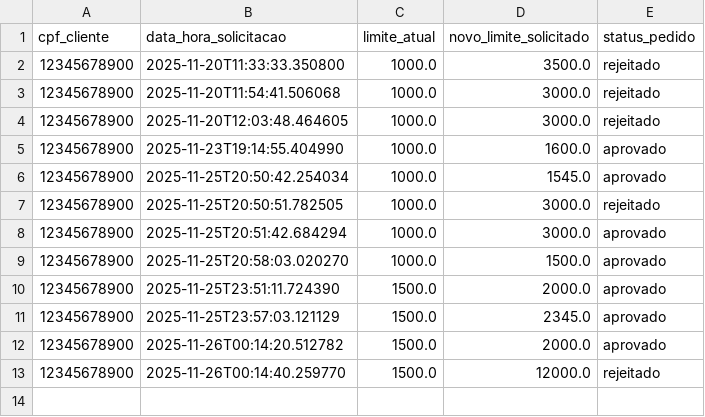
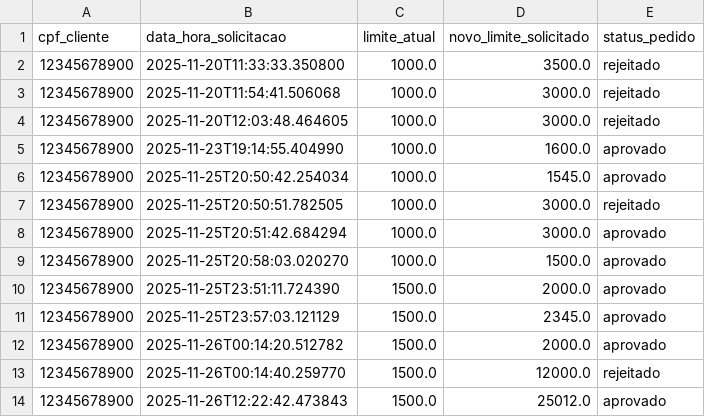
Before and after one commit to NtarSantos/banco-agil-agenteAI, a CSV file: data/solicitacoes_aumento_limite.csv, drawn as a sheet; the diff names each change by its address in the sheet, - before the commit and + after, or states it on an @@ line.

Commit message:
Atualizando o CSV para Deploy

```diff
--- a/data/solicitacoes_aumento_limite.csv
+++ b/data/solicitacoes_aumento_limite.csv
+row 14: 12345678900 | 2025-11-26T12:22:42.473843 | 1500.0 | 25012.0 | aprovado
```
Also changed, not shown: data/clientes.csv, 1 other file.
